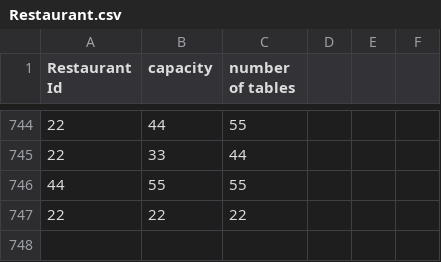
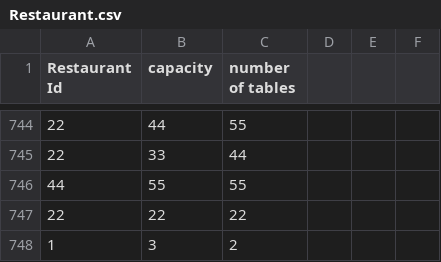
Before and after one commit to CS4013GroupProject/Restaurant-v3, a CSV file: Restaurant/src/Restaurant.csv, drawn as a sheet; only a part is shown, gaps mark what is left out.

```diff
--- a/Restaurant/src/Restaurant.csv
+++ b/Restaurant/src/Restaurant.csv
@@ -747 +747,2 @@ Restaurant Id, capacity, number of tables
 22, 22, 22,
+1, 3, 2,
```
Also changed, not shown: out/production/Restaurant-v3/Restaurant.csv, out/production/Restaurant-v3/data.csv, 15 other files.
